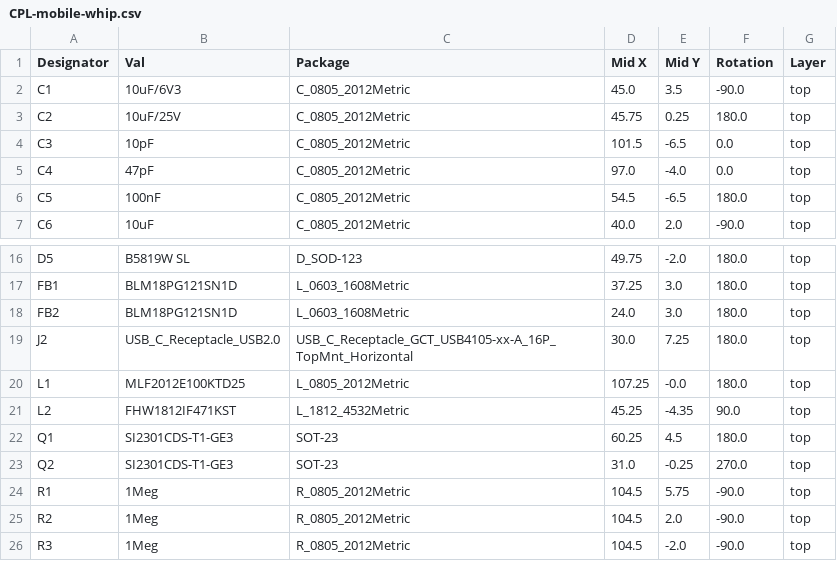
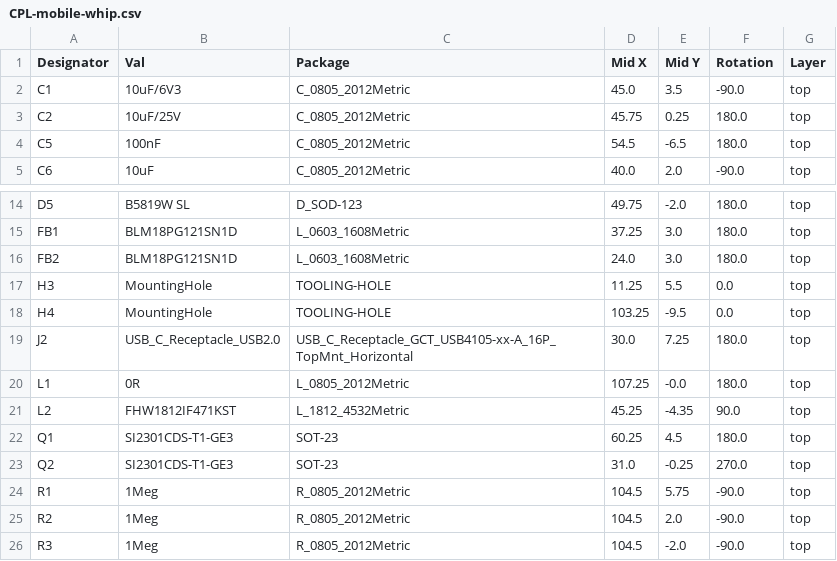
Before and after one commit to skuep/Mobile-Whip, a CSV file: kicad/mobile-whip/jlcpcb/production_files/CPL-mobile-whip.csv, drawn as a sheet; only a part is shown, gaps mark what is left out.

```diff
--- a/kicad/mobile-whip/jlcpcb/production_files/CPL-mobile-whip.csv
+++ b/kicad/mobile-whip/jlcpcb/production_files/CPL-mobile-whip.csv
@@ -3,4 +3,2 @@ C1,10uF/6V3,C_0805_2012Metric,45.0,3.5,-90.0,top
 C2,10uF/25V,C_0805_2012Metric,45.75,0.25,180.0,top
-C3,10pF,C_0805_2012Metric,101.5,-6.5,0.0,top
-C4,47pF,C_0805_2012Metric,97.0,-4.0,0.0,top
 C5,100nF,C_0805_2012Metric,54.5,-6.5,180.0,top
@@ -18,4 +16,6 @@ FB1,BLM18PG121SN1D,L_0603_1608Metric,37.25,3.0,180.0,top
 FB2,BLM18PG121SN1D,L_0603_1608Metric,24.0,3.0,180.0,top
+H3,MountingHole,TOOLING-HOLE,11.25,5.5,0.0,top
+H4,MountingHole,TOOLING-HOLE,103.25,-9.5,0.0,top
 J2,USB_C_Receptacle_USB2.0,USB_C_Receptacle_GCT_USB4105-xx-A_16P_TopMnt_Horizontal,30.0,7.25,180.0,top
-L1,MLF2012E100KTD25,L_0805_2012Metric,107.25,-0.0,180.0,top
+L1,0R,L_0805_2012Metric,107.25,-0.0,180.0,top
 L2,FHW1812IF471KST,L_1812_4532Metric,45.25,-4.35,90.0,top
```
Also changed, not shown: kicad/mobile-whip/jlcpcb/production_files/BOM-mobile-whip.csv, 4 other files.
